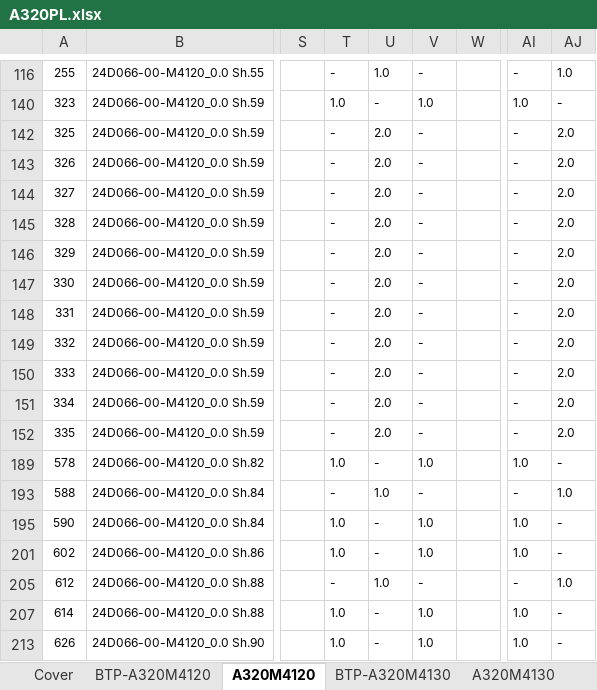
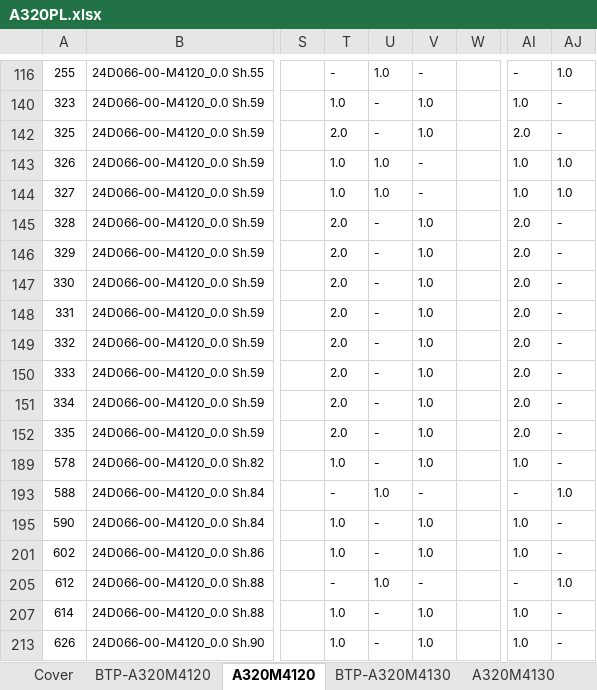
Before and after one commit to nguyenduchieu1208/leo-server, an Excel workbook: Data/A320PL.xlsx, sheet A320M4120, drawn as a sheet; only a part is shown, gaps mark what is left out; values as stored, in another font and other column widths than the file's, no borders; conditional formats not drawn; the diff names each change by its address in the sheet, - before the commit and + after, or states it on an @@ line.

```diff
--- a/Data/A320PL.xlsx (sheet A320M4120)
+++ b/Data/A320PL.xlsx (sheet A320M4120)
-T142: -
+T142: 2.0
-U142: 2.0
+U142: -
-V142: -
+V142: 1.0
-AI142: -
+AI142: 2.0
-AJ142: 2.0
+AJ142: -
-T143:T144: -
+T143:T144: 1.0
-U143:U144: 2.0
+U143:U144: 1.0
-AI143:AI144: -
+AI143:AI144: 1.0
-AJ143:AJ144: 2.0
+AJ143:AJ144: 1.0
-T145:T152: -
+T145:T152: 2.0
-U145:U152: 2.0
+U145:U152: -
-V145:V152: -
+V145:V152: 1.0
-AI145:AI152: -
+AI145:AI152: 2.0
-AJ145:AJ152: 2.0
+AJ145:AJ152: -
```
Also changed, not shown: sheet BTP-A320M4130, sheet BTP-A320M4120, sheet A320M4130, sheet Cover, formulas that keep their value, hidden cells, 18 other files.
